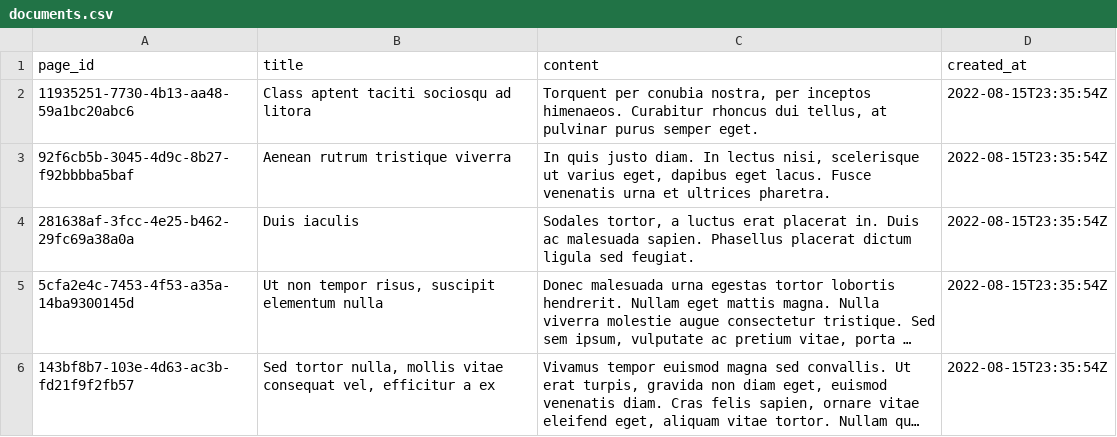
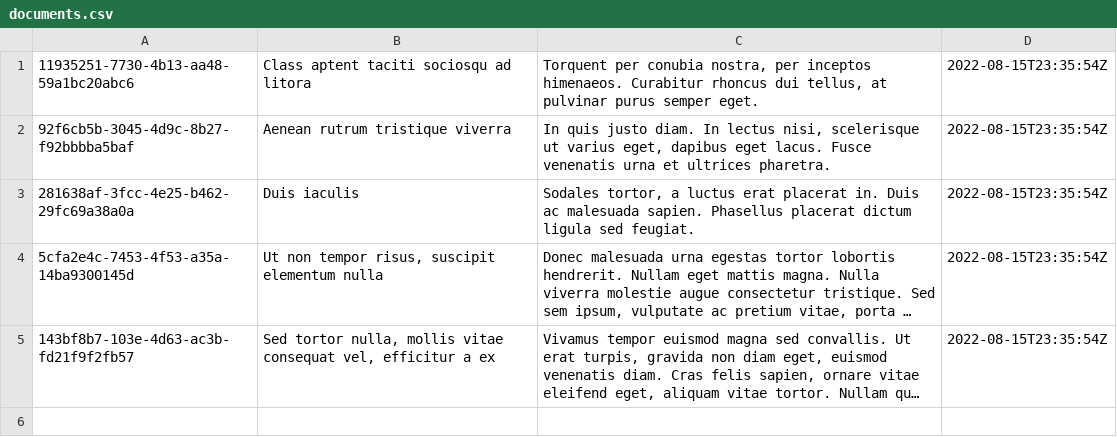
Before and after one commit to marziply/passfort-wiki-api, a CSV file: assets/data/documents.csv, drawn as a sheet; long unchanged cells end in …; the diff names each change by its address in the sheet, - before the commit and + after, or states it on an @@ line.

```diff
--- a/assets/data/documents.csv
+++ b/assets/data/documents.csv
-row 1: page_id | title | content | created_at
```
Also changed, not shown: assets/data/revisions.csv, 6 other files.
